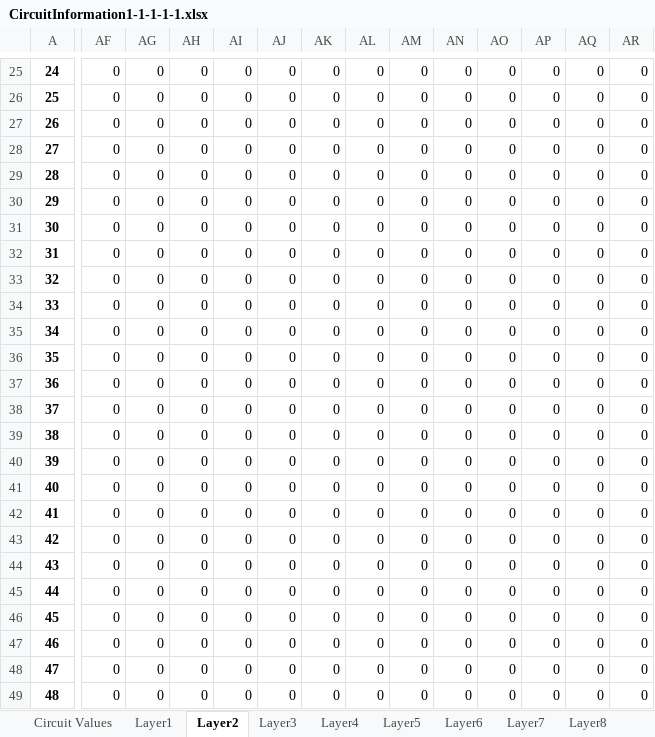
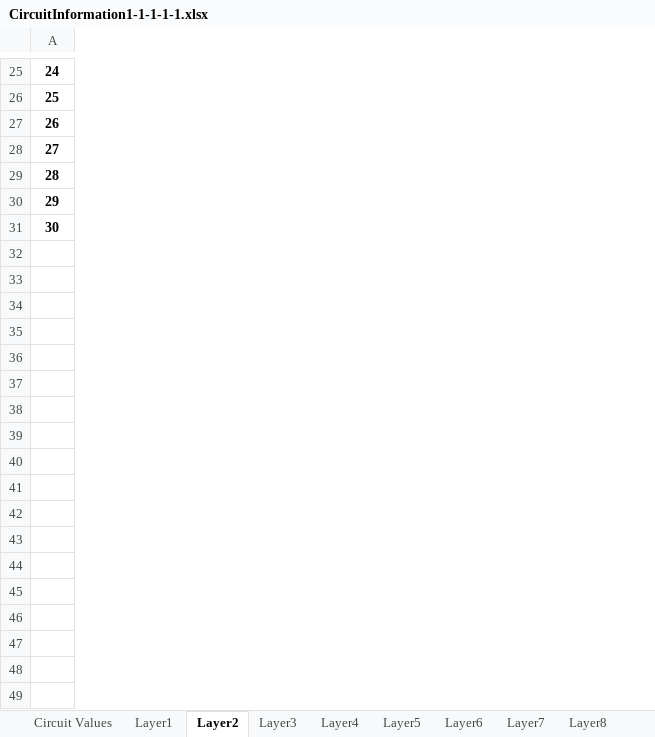
Before and after one commit to Souma-Jinno/FDTD, an Excel workbook: circuitInformation/CircuitInformation1-1-1-1-1.xlsx, sheet Layer2, drawn as a sheet; only a part is shown, gaps mark what is left out; values as stored, in another font and other column widths than the file's, no borders; rows hold the shown columns only; the diff covers the shown part only; the diff names each change by its address in the sheet, - before the commit and + after, or states it on an @@ line.

```diff
--- a/circuitInformation/CircuitInformation1-1-1-1-1.xlsx (sheet Layer2)
+++ b/circuitInformation/CircuitInformation1-1-1-1-1.xlsx (sheet Layer2)
-column AF, rows 25-31: all 0
-column AG, rows 25-31: all 0
-column AH, rows 25-31: all 0
-column AI, rows 25-31: all 0
-column AJ, rows 25-31: all 0
-column AK, rows 25-31: all 0
-column AL, rows 25-31: all 0
-column AM, rows 25-31: all 0
-column AN, rows 25-31: all 0
-column AO, rows 25-31: all 0
-column AP, rows 25-31: all 0
-column AQ, rows 25-31: all 0
-column AR, rows 25-31: all 0
-row 32: 31 | 0 | 0 | 0 | 0 | 0 | 0 | 0 | 0 | 0 | 0 | 0 | 0 | 0
-row 33: 32 | 0 | 0 | 0 | 0 | 0 | 0 | 0 | 0 | 0 | 0 | 0 | 0 | 0
-row 34: 33 | 0 | 0 | 0 | 0 | 0 | 0 | 0 | 0 | 0 | 0 | 0 | 0 | 0
-row 35: 34 | 0 | 0 | 0 | 0 | 0 | 0 | 0 | 0 | 0 | 0 | 0 | 0 | 0
-row 36: 35 | 0 | 0 | 0 | 0 | 0 | 0 | 0 | 0 | 0 | 0 | 0 | 0 | 0
-row 37: 36 | 0 | 0 | 0 | 0 | 0 | 0 | 0 | 0 | 0 | 0 | 0 | 0 | 0
-row 38: 37 | 0 | 0 | 0 | 0 | 0 | 0 | 0 | 0 | 0 | 0 | 0 | 0 | 0
-row 39: 38 | 0 | 0 | 0 | 0 | 0 | 0 | 0 | 0 | 0 | 0 | 0 | 0 | 0
-row 40: 39 | 0 | 0 | 0 | 0 | 0 | 0 | 0 | 0 | 0 | 0 | 0 | 0 | 0
-row 41: 40 | 0 | 0 | 0 | 0 | 0 | 0 | 0 | 0 | 0 | 0 | 0 | 0 | 0
-row 42: 41 | 0 | 0 | 0 | 0 | 0 | 0 | 0 | 0 | 0 | 0 | 0 | 0 | 0
-row 43: 42 | 0 | 0 | 0 | 0 | 0 | 0 | 0 | 0 | 0 | 0 | 0 | 0 | 0
-row 44: 43 | 0 | 0 | 0 | 0 | 0 | 0 | 0 | 0 | 0 | 0 | 0 | 0 | 0
-row 45: 44 | 0 | 0 | 0 | 0 | 0 | 0 | 0 | 0 | 0 | 0 | 0 | 0 | 0
-row 46: 45 | 0 | 0 | 0 | 0 | 0 | 0 | 0 | 0 | 0 | 0 | 0 | 0 | 0
-row 47: 46 | 0 | 0 | 0 | 0 | 0 | 0 | 0 | 0 | 0 | 0 | 0 | 0 | 0
-row 48: 47 | 0 | 0 | 0 | 0 | 0 | 0 | 0 | 0 | 0 | 0 | 0 | 0 | 0
-row 49: 48 | 0 | 0 | 0 | 0 | 0 | 0 | 0 | 0 | 0 | 0 | 0 | 0 | 0
```
Also changed, not shown: 2 removed rows and 7 removed columns elsewhere in this sheet, sheet Layer8, sheet Layer12, sheet Layer3, sheet Layer4, sheet Layer5, sheet Layer6, 13 more sheets, circuitInformation/EpsilonInformation1-1-1-1-1.xlsx, circuitInformation/InputInformation1-1-1-1-1.xlsx, 4 other files.
